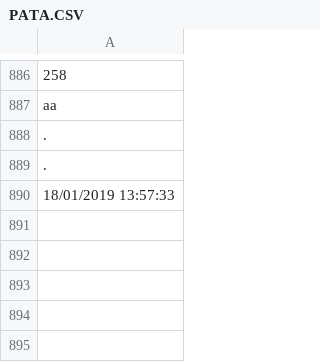
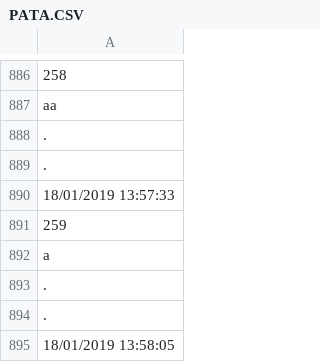
Before and after one commit to davidepiona/DATIsync, a CSV file: PATA.CSV, drawn as a sheet; only a part is shown, gaps mark what is left out; the diff names each change by its address in the sheet, - before the commit and + after, or states it on an @@ line.

```diff
--- a/PATA.CSV
+++ b/PATA.CSV
+row 891: 259
+row 892: a
+row 893: .
+row 894: .
+row 895: 18/01/2019 13:58:05
```
Also changed, not shown: PATAdate.csv.
